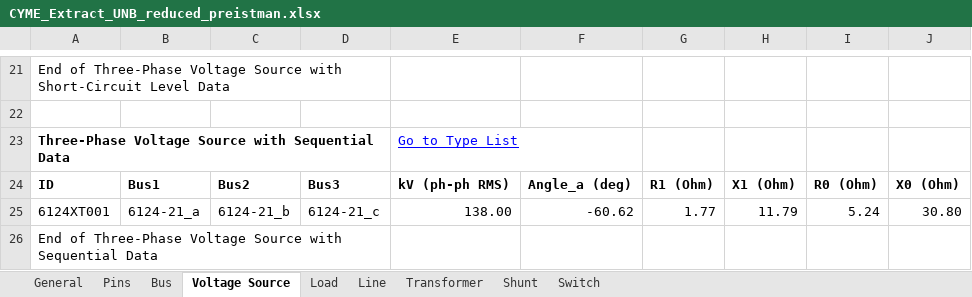
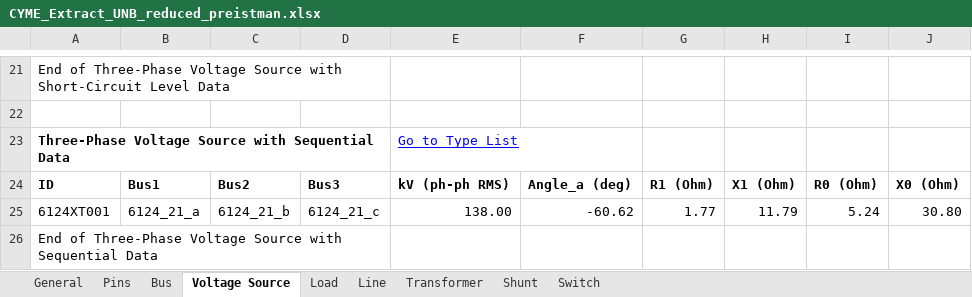
Before and after one commit to mulliswingsolutions-eng/CYME-EXTRACT-2, an Excel workbook: Outputs/CYME_Extract_UNB_reduced_preistman.xlsx, sheet Voltage Source, drawn as a sheet; only a part is shown, gaps mark what is left out; values as stored, in another font and other column widths than the file's, no borders; the diff names each change by its address in the sheet, - before the commit and + after, or states it on an @@ line.

```diff
--- a/Outputs/CYME_Extract_UNB_reduced_preistman.xlsx (sheet Voltage Source)
+++ b/Outputs/CYME_Extract_UNB_reduced_preistman.xlsx (sheet Voltage Source)
-B25: 6124-21_a
+B25: 6124_21_a
-C25: 6124-21_b
+C25: 6124_21_b
-D25: 6124-21_c
+D25: 6124_21_c
```
Also changed, not shown: sheet Bus, sheet Line, sheet Pins, sheet Switch, sheet Load, sheet Shunt, Goal-IEEE-13BUS.xlsx, 12 other files.
